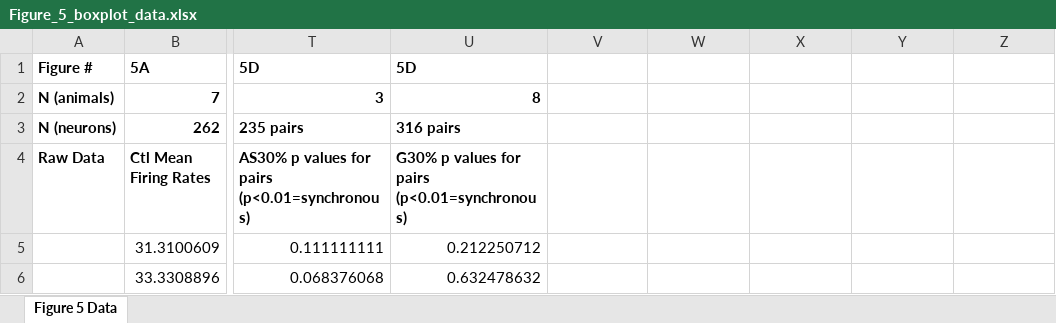
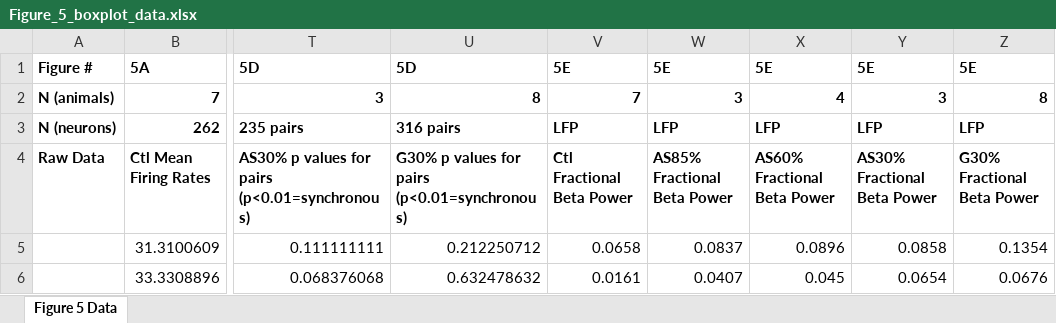
Before and after one commit to KidElectric/willard2018a, an Excel workbook: fig5/data/Figure_5_boxplot_data.xlsx, sheet Figure 5 Data, drawn as a sheet; only a part is shown, gaps mark what is left out; values as stored, in another font and other column widths than the file's, no borders; the diff covers the shown part only; the diff names each change by its address in the sheet, - before the commit and + after, or states it on an @@ line.

```diff
--- a/fig5/data/Figure_5_boxplot_data.xlsx (sheet Figure 5 Data)
+++ b/fig5/data/Figure_5_boxplot_data.xlsx (sheet Figure 5 Data)
-V1: (empty)
+V1: 5E
-W1: (empty)
+W1: 5E
-X1: (empty)
+X1: 5E
-Y1: (empty)
+Y1: 5E
-Z1: (empty)
+Z1: 5E
-V2: (empty)
+V2: 7
-W2: (empty)
+W2: 3
-X2: (empty)
+X2: 4
-Y2: (empty)
+Y2: 3
-Z2: (empty)
+Z2: 8
-V3: (empty)
+V3: LFP
-W3: (empty)
+W3: LFP
-X3: (empty)
+X3: LFP
-Y3: (empty)
+Y3: LFP
-Z3: (empty)
+Z3: LFP
-V4: (empty)
+V4: Ctl Fractional Beta Power
-W4: (empty)
+W4: AS85% Fractional Beta Power
-X4: (empty)
+X4: AS60% Fractional Beta Power
-Y4: (empty)
+Y4: AS30% Fractional Beta Power
-Z4: (empty)
+Z4: G30% Fractional Beta Power
-V5: (empty)
+V5: 0.0658
-W5: (empty)
+W5: 0.0837
-X5: (empty)
+X5: 0.0896
-Y5: (empty)
+Y5: 0.0858
-Z5: (empty)
+Z5: 0.1354
-V6: (empty)
+V6: 0.0161
-W6: (empty)
+W6: 0.0407
-X6: (empty)
+X6: 0.045
-Y6: (empty)
+Y6: 0.0654
-Z6: (empty)
+Z6: 0.0676
```
Also changed, not shown: 15 edited cells elsewhere in this sheet, fig1/data/Figure_1_boxplots.xlsx, fig2/data/Figure_2_boxplot_data.xlsx, 8 other files.
